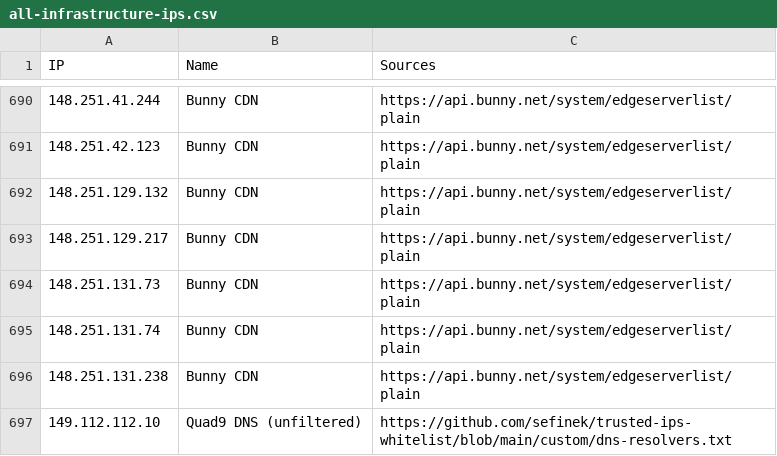
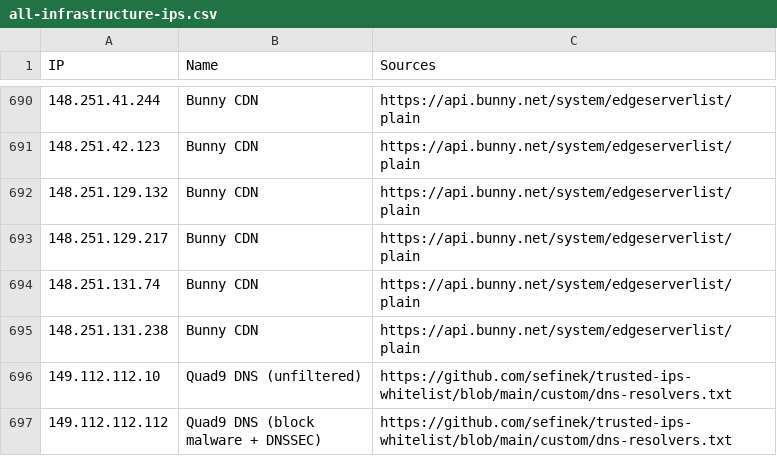
Before and after one commit to sefinek/trusted-ips-whitelist, a CSV file: lists/all-infrastructure-ips.csv, drawn as a sheet; only a part is shown, gaps mark what is left out; the shorter side is filled out with more unchanged rows.

```diff
--- a/lists/all-infrastructure-ips.csv
+++ b/lists/all-infrastructure-ips.csv
@@ -693,3 +693,2 @@ IP,Name,Sources
 148.251.129.217,Bunny CDN,https://api.bunny.net/system/edgeserverlist/plain
-148.251.131.73,Bunny CDN,https://api.bunny.net/system/edgeserverlist/plain
 148.251.131.74,Bunny CDN,https://api.bunny.net/system/edgeserverlist/plain
```
Also changed, not shown: lists/bunnycdn/ips.csv, lists/webpagetestbot/ips.csv, 13 other files.
